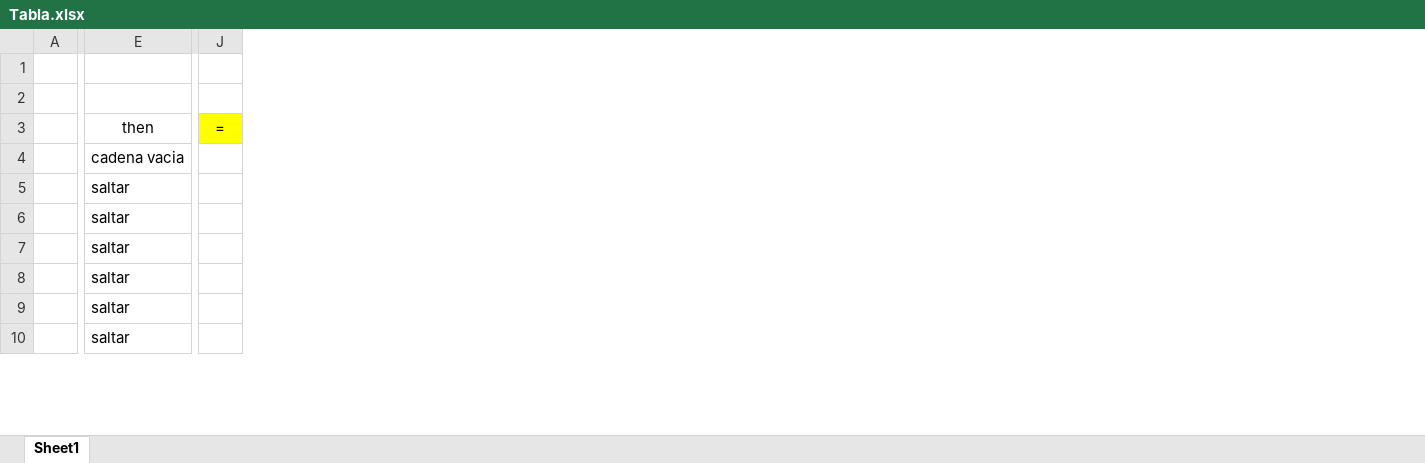
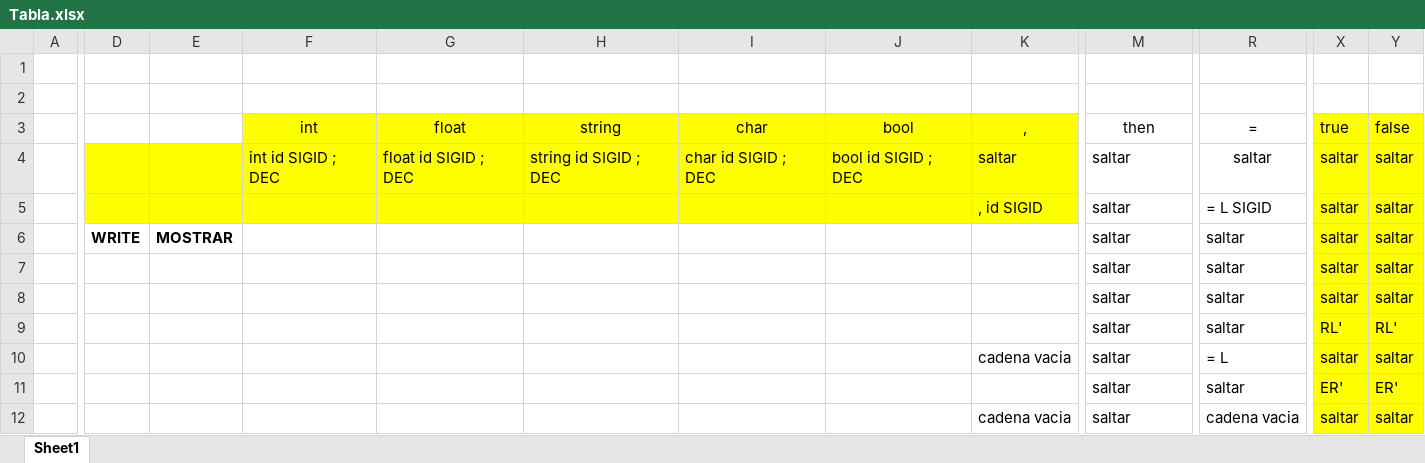
Before and after one commit to NinYuri/Compilador, an Excel workbook: Tabla.xlsx, sheet Sheet1, drawn as a sheet; only a part is shown, gaps mark what is left out; values as stored, in another font and other column widths than the file's, no borders; removed rows and columns are numbered as before the commit, all else as after; rows hold the shown columns only; the diff covers the shown part only; the diff names each change by its address in the sheet, - before the commit and + after, or states it on an @@ line.

```diff
--- a/Tabla.xlsx (sheet Sheet1)
+++ b/Tabla.xlsx (sheet Sheet1)
+column D, row 6: WRITE
+column E, row 6: MOSTRAR
+column F, row 3: int
+column G, row 3: float
+column H, row 3: string
+column I, row 3: char
+column J, row 3: bool
+column K, row 3: ,; rows 10-12: cadena vacia |  | cadena vacia
-column J, row 3: =
+column R, row 3: =; rows 6-12: saltar | saltar | saltar | saltar | = L | saltar | cadena vacia
+column X, row 3: true; rows 6-12: saltar | saltar | saltar | RL' | saltar | ER' | saltar
+column Y, row 3: false; rows 6-12: saltar | saltar | saltar | RL' | saltar | ER' | saltar
+row 4:  |  |  | int id SIGID ; DEC | float id SIGID ; DEC | string id SIGID ; DEC | char id SIGID ; DEC | bool id SIGID ; DEC | saltar | saltar | saltar | saltar | saltar
+row 5:  |  |  |  |  |  |  |  | , id SIGID | saltar | = L SIGID | saltar | saltar
-M6: cadena vacia
+M6: saltar
```
Also changed, not shown: 9 added rows, 3 removed rows and 8 edited cells elsewhere in this sheet, 5 other files.
